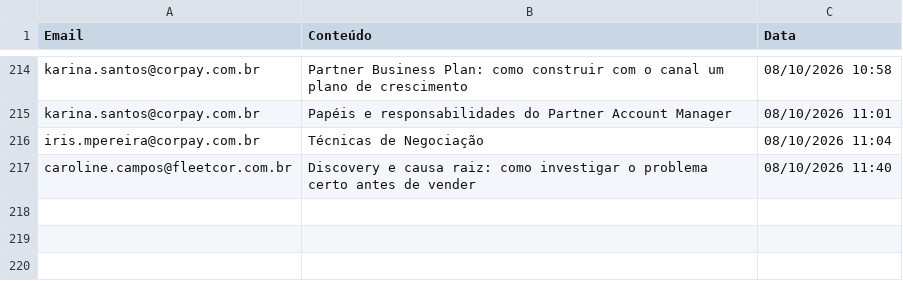
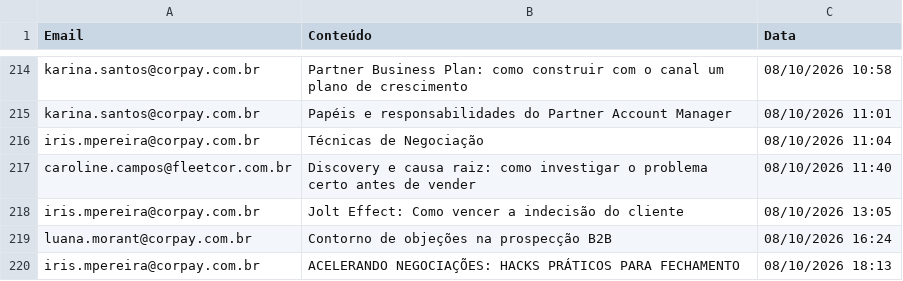
Before and after one commit to thaynarasantos-sketch/GrupoSemParar, a CSV file: data/consumo_supabase.csv, drawn as a sheet; only a part is shown, gaps mark what is left out.

```diff
--- a/data/consumo_supabase.csv
+++ b/data/consumo_supabase.csv
@@ -217 +217,4 @@ iris.mpereira@corpay.com.br,Técnicas de Negociação,08/10/2026 11:04
 caroline.campos@fleetcor.com.br,Discovery e causa raiz: como investigar o problema certo antes de vender,08/10/2026 11:40
+iris.mpereira@corpay.com.br,Jolt Effect: Como vencer a indecisão do cliente,08/10/2026 13:05
+luana.morant@corpay.com.br,Contorno de objeções na prospecção B2B,08/10/2026 16:24
+iris.mpereira@corpay.com.br,ACELERANDO NEGOCIAÇÕES: HACKS PRÁTICOS PARA FECHAMENTO,08/10/2026 18:13
```
